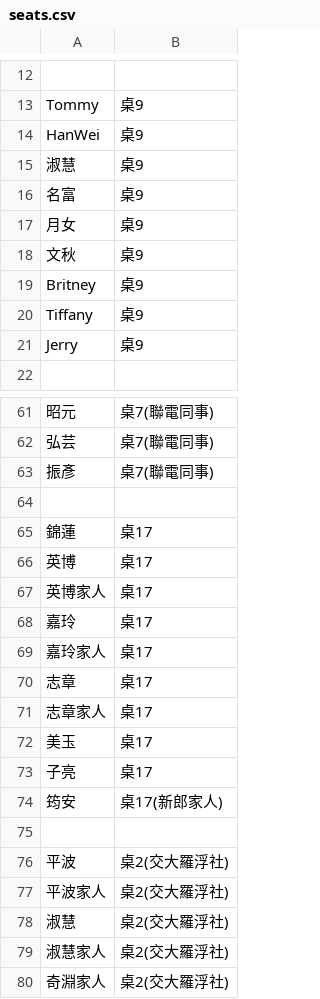
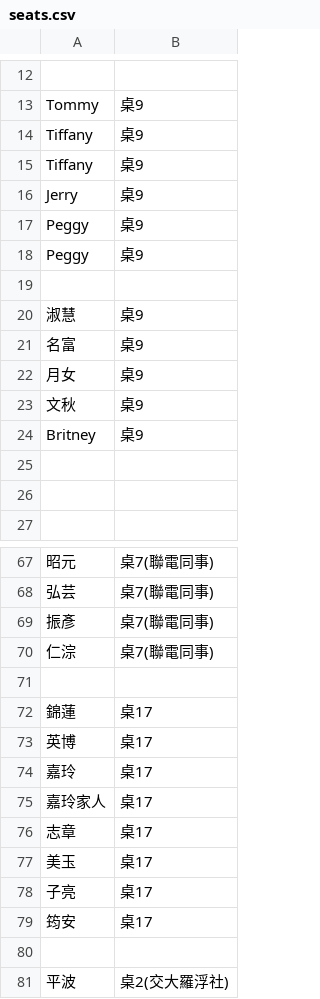
Before and after one commit to peteryang1110/small_project_for_wedding, a CSV file: seats.csv, drawn as a sheet; only a part is shown, gaps mark what is left out; the shorter side is filled out with more unchanged rows; removed rows and columns are numbered as before the commit, all else as after; the diff covers the shown part only; the diff names each change by its address in the sheet, - before the commit and + after, or states it on an @@ line.

Commit message:
Update seats.csv

```diff
--- a/seats.csv
+++ b/seats.csv
-A14: HanWei
+A14: Tiffany
+row 15: Tiffany | 桌9
+row 16: Jerry | 桌9
+row 17: Peggy | 桌9
+row 18: Peggy | 桌9
+row 19: (empty)
-row 25: Tiffany | 桌9
+row 25: (empty)
-row 26: Jerry | 桌9
+row 26: (empty)
+row 70: 仁淙 | 桌7(聯電同事)
-row 67: 英博家人 | 桌17
-row 71: 志章家人 | 桌17
-B79: 桌17(新郎家人)
+B79: 桌17
```
Also changed, not shown: 1 added row, 1 removed row and 4 edited cells elsewhere in this file.
